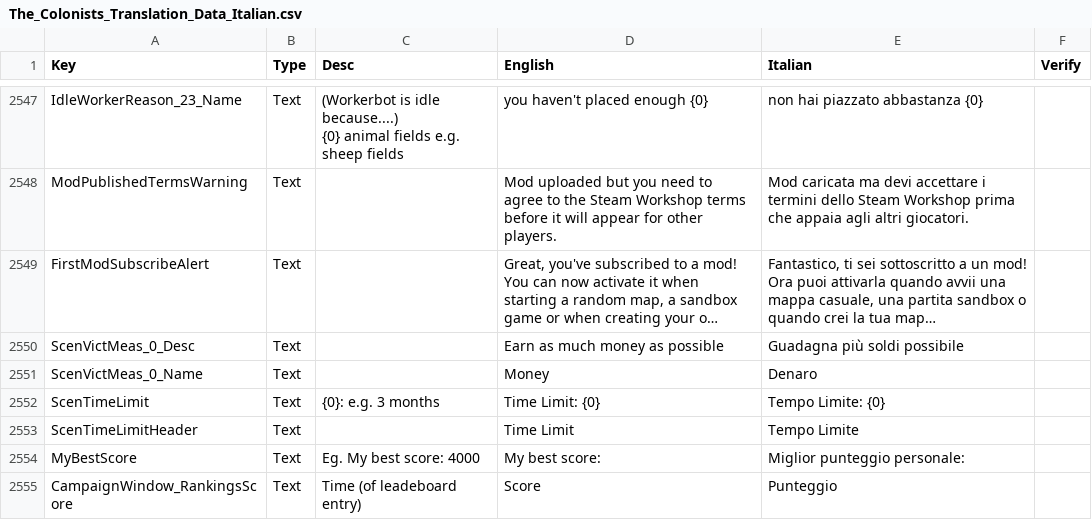
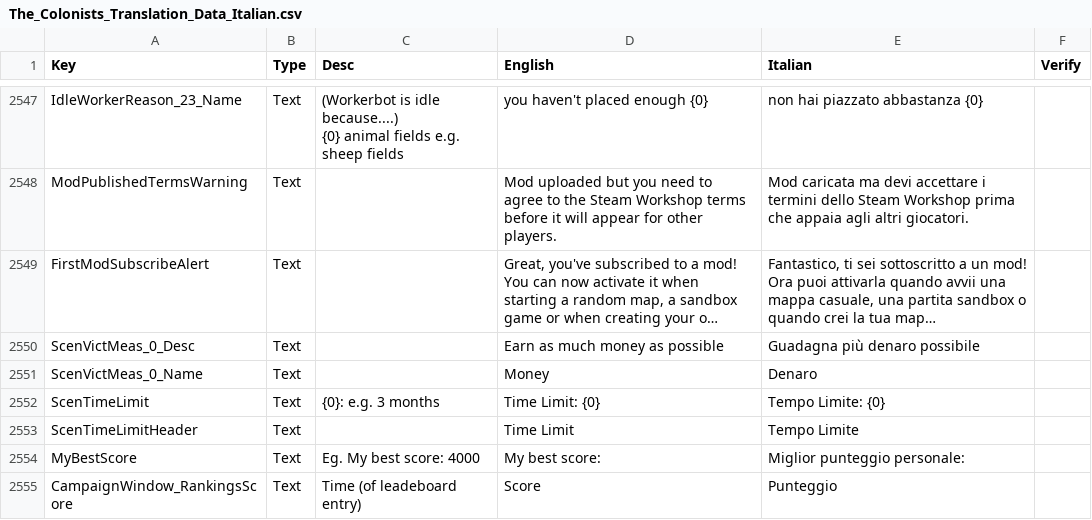
Before and after one commit to ScrappyCocco/TheColonistsItalian, a CSV file: The_Colonists_Translation_Data_Italian.csv, drawn as a sheet; only a part is shown, gaps mark what is left out; long unchanged cells end in …; the diff covers the shown part only; the diff names each change by its address in the sheet, - before the commit and + after, or states it on an @@ line.

```diff
--- a/The_Colonists_Translation_Data_Italian.csv
+++ b/The_Colonists_Translation_Data_Italian.csv
-E2550 (Italian): Guadagna più soldi possibile
+E2550 (Italian): Guadagna più denaro possibile
```
Also changed, not shown: 5 edited cells elsewhere in this file, 1 other file.
